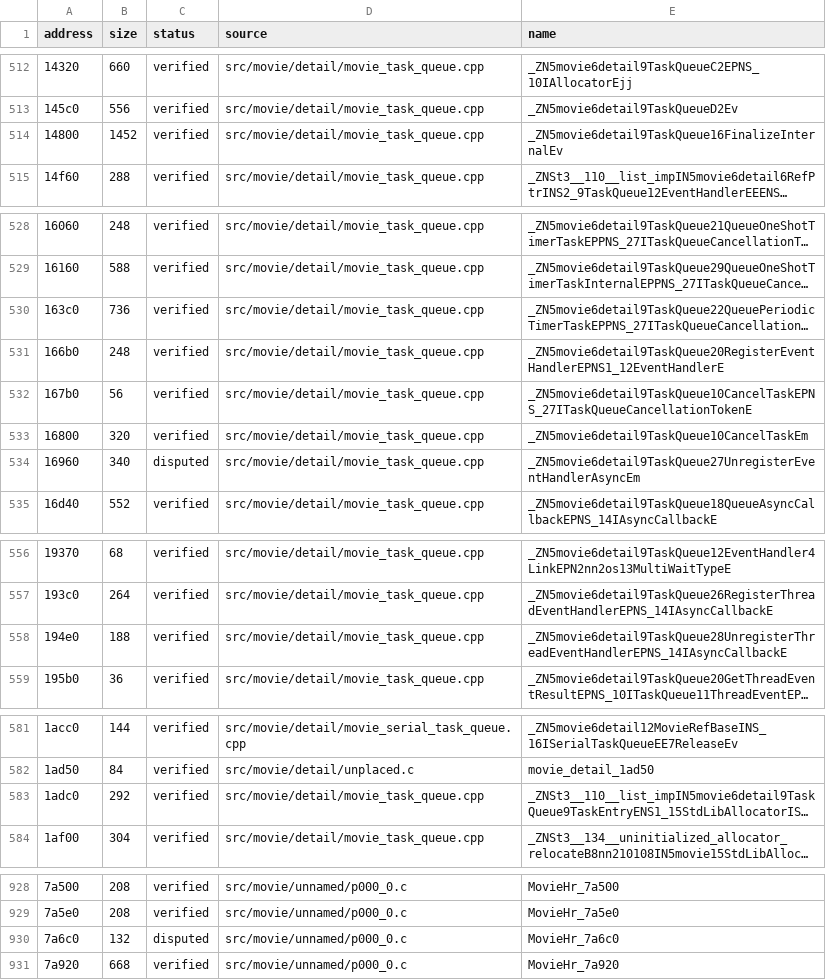
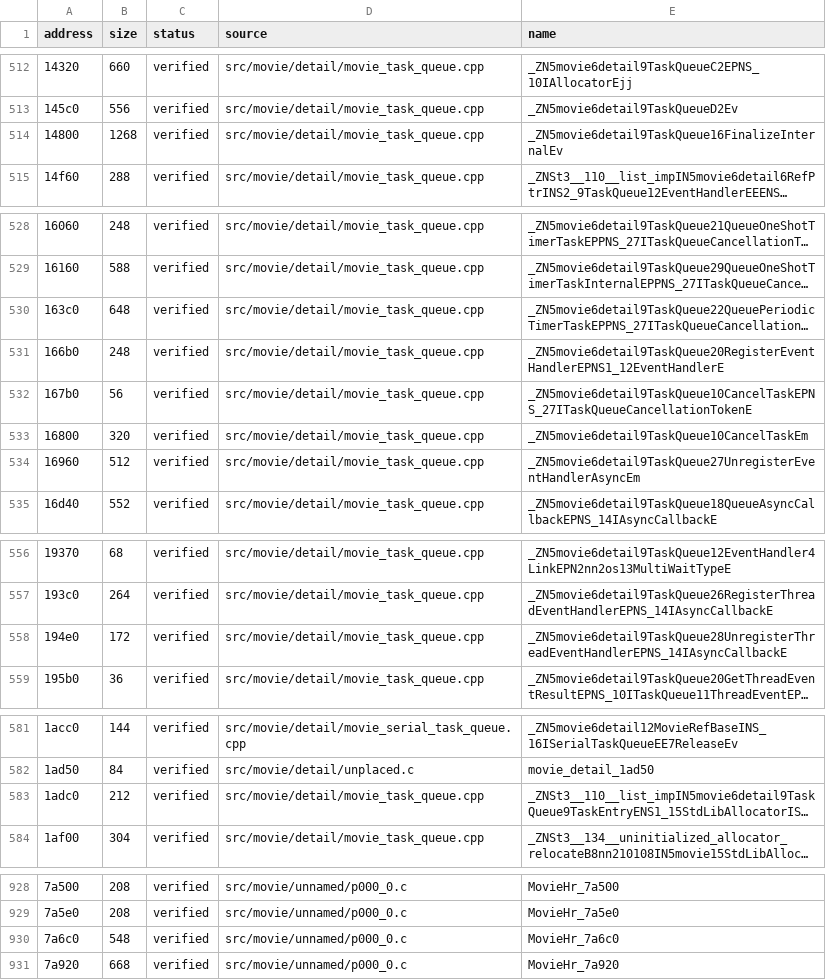
Before and after one commit to vexcited/FireEmblemFortunesWeave, a CSV file: data/ledger/subsdk2.csv, drawn as a sheet; only a part is shown, gaps mark what is left out; long unchanged cells end in …; the diff covers the shown part only; the diff names each change by its address in the sheet, - before the commit and + after, or states it on an @@ line.

```diff
--- a/data/ledger/subsdk2.csv
+++ b/data/ledger/subsdk2.csv
-B514 (size): 1452
+B514 (size): 1268
-B530 (size): 736
+B530 (size): 648
-B534 (size): 340
+B534 (size): 512
-C534 (status): disputed
+C534 (status): verified
-B558 (size): 188
+B558 (size): 172
-B583 (size): 292
+B583 (size): 212
-B930 (size): 132
+B930 (size): 548
-C930 (status): disputed
+C930 (status): verified
```
Also changed, not shown: 5 edited cells elsewhere in this file, 16 other files.
